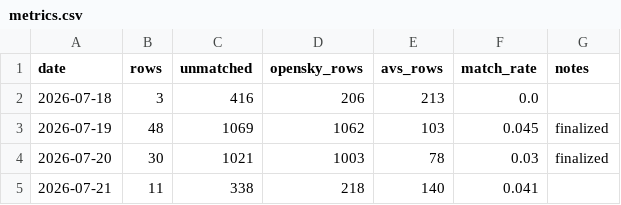
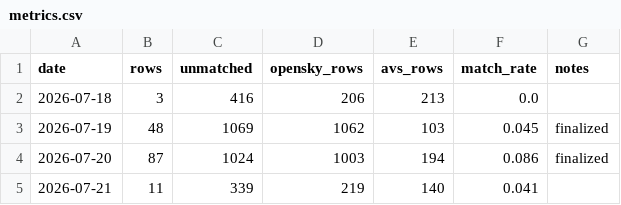
Before and after one commit to ahmethamzamulayim-png/ist-delay-dataset, a CSV file: data/metrics.csv, drawn as a sheet.

```diff
--- a/data/metrics.csv
+++ b/data/metrics.csv
@@ -3,3 +3,3 @@ date,rows,unmatched,opensky_rows,avs_rows,match_rate,notes
 2026-07-19,48,1069,1062,103,0.045,finalized
-2026-07-20,30,1021,1003,78,0.03,finalized
-2026-07-21,11,338,218,140,0.041,
+2026-07-20,87,1024,1003,194,0.086,finalized
+2026-07-21,11,339,219,140,0.041,
```
Also changed, not shown: data/flights/2026-07-21.csv, data/unmatched/2026-07-19.csv, 7 other files.
